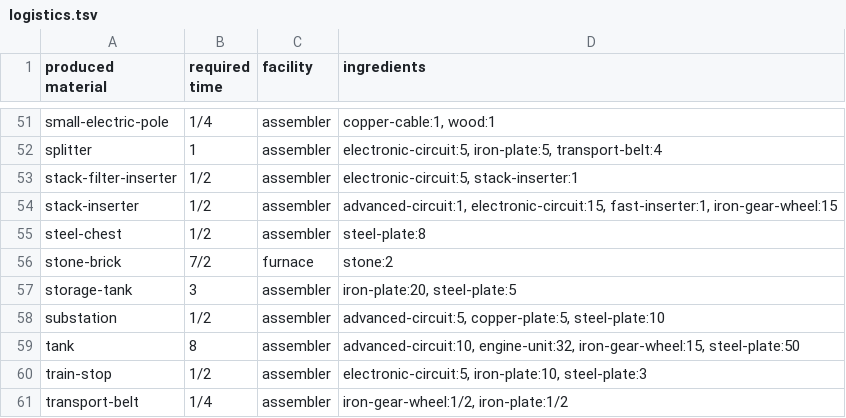
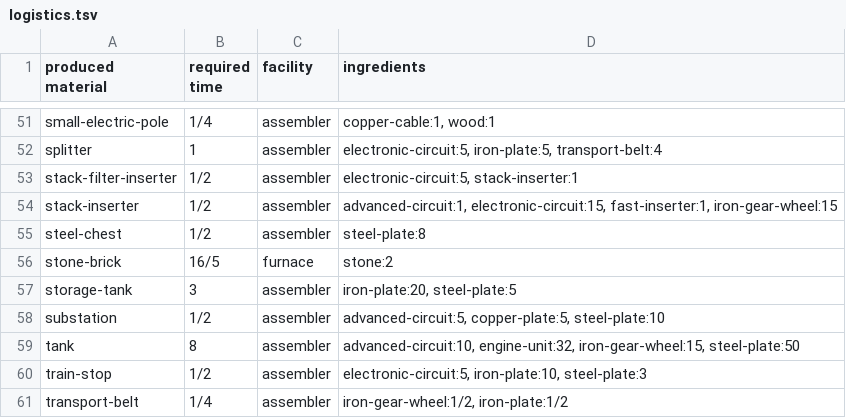
Before and after one commit to hvox/game_ideas, a TSV file: factorio-things/factorio/recipes/logistics.tsv, drawn as a sheet; only a part is shown, gaps mark what is left out.

```diff
--- a/factorio-things/factorio/recipes/logistics.tsv
+++ b/factorio-things/factorio/recipes/logistics.tsv
@@ -55,3 +55,3 @@ stack-inserter	1/2	assembler	advanced-circuit:1, electronic-circuit:15, fast-ins
 steel-chest	1/2	assembler	steel-plate:8
-stone-brick	7/2	furnace	stone:2
+stone-brick	16/5	furnace	stone:2
 storage-tank	3	assembler	iron-plate:20, steel-plate:5
```
Also changed, not shown: factorio-things/factorio/recipes/intermediate_products.tsv, 1 other file.
